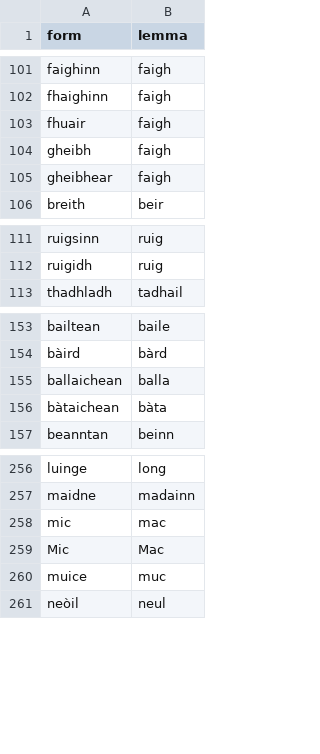
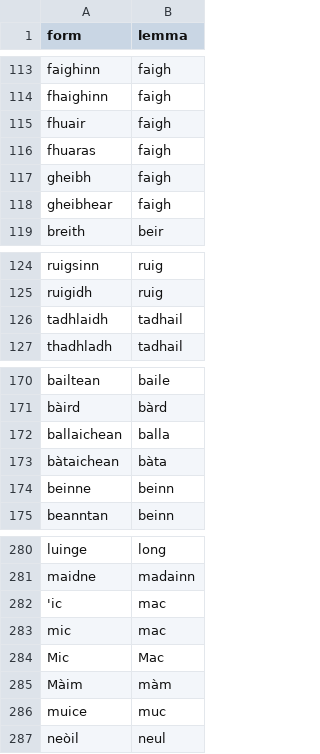
Before and after one commit to colinbatchelor/gd_tools, a CSV file: src/gd_tools/resources/lemmata.csv, drawn as a sheet; only a part is shown, gaps mark what is left out; the diff covers the shown part only; the diff names each change by its address in the sheet, - before the commit and + after, or states it on an @@ line.

```diff
--- a/src/gd_tools/resources/lemmata.csv
+++ b/src/gd_tools/resources/lemmata.csv
+row 116: fhuaras | faigh
+row 126: tadhlaidh | tadhail
+row 174: beinne | beinn
+row 282: 'ic | mac
+row 285: Màim | màm
```
Also changed, not shown: 23 added rows and 2 removed rows elsewhere in this file, 8 other files.
